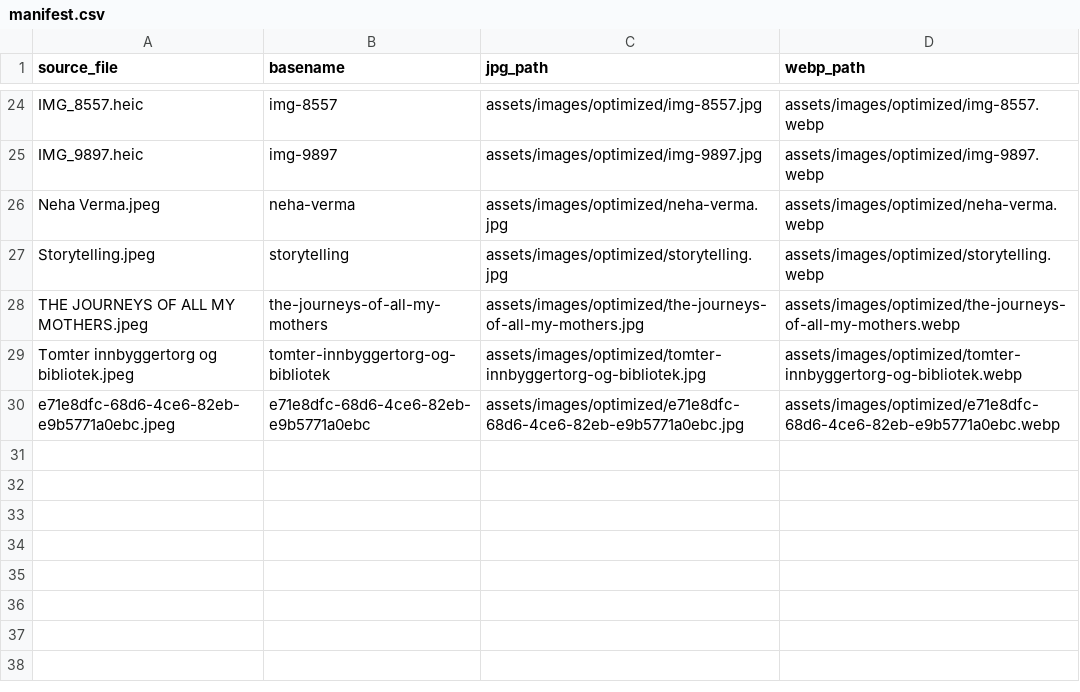
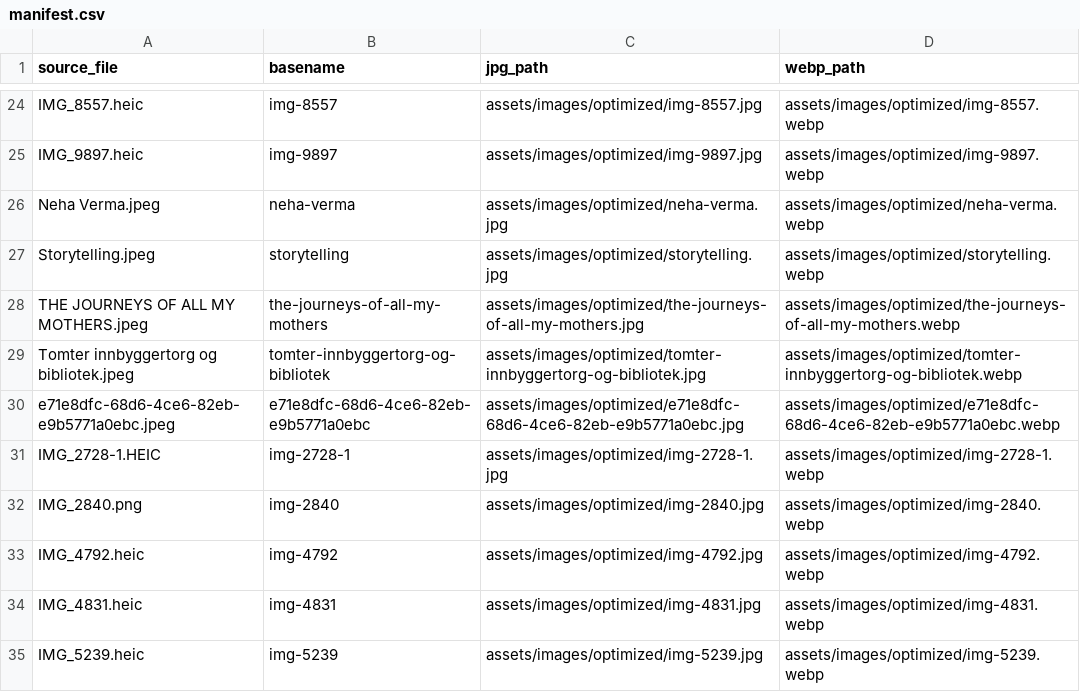
Before and after one commit to DonDawsy/catwith9tails, a CSV file: assets/images/optimized/manifest.csv, drawn as a sheet; only a part is shown, gaps mark what is left out; the diff names each change by its address in the sheet, - before the commit and + after, or states it on an @@ line.

Commit message:
feat: Add optimized images and portfolio items

```diff
--- a/assets/images/optimized/manifest.csv
+++ b/assets/images/optimized/manifest.csv
+row 31: IMG_2728-1.HEIC | img-2728-1 | assets/images/optimized/img-2728-1.jpg | assets/images/optimized/img-2728-1.webp
+row 32: IMG_2840.png | img-2840 | assets/images/optimized/img-2840.jpg | assets/images/optimized/img-2840.webp
+row 33: IMG_4792.heic | img-4792 | assets/images/optimized/img-4792.jpg | assets/images/optimized/img-4792.webp
+row 34: IMG_4831.heic | img-4831 | assets/images/optimized/img-4831.jpg | assets/images/optimized/img-4831.webp
+row 35: IMG_5239.heic | img-5239 | assets/images/optimized/img-5239.jpg | assets/images/optimized/img-5239.webp
```
Also changed, not shown: 12 other files.
